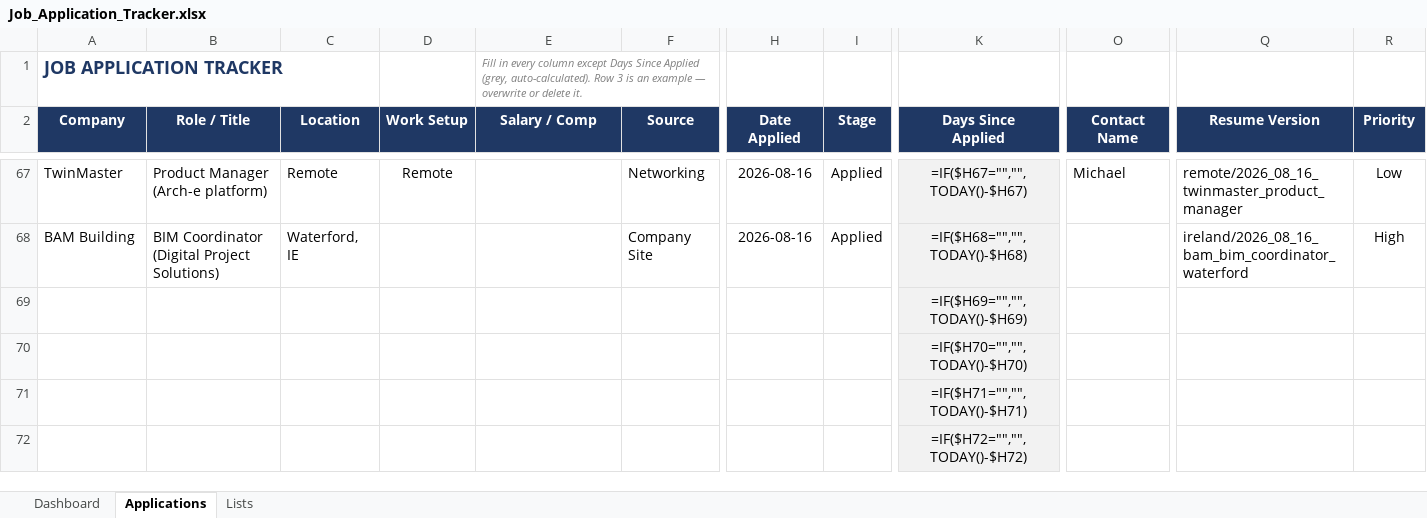
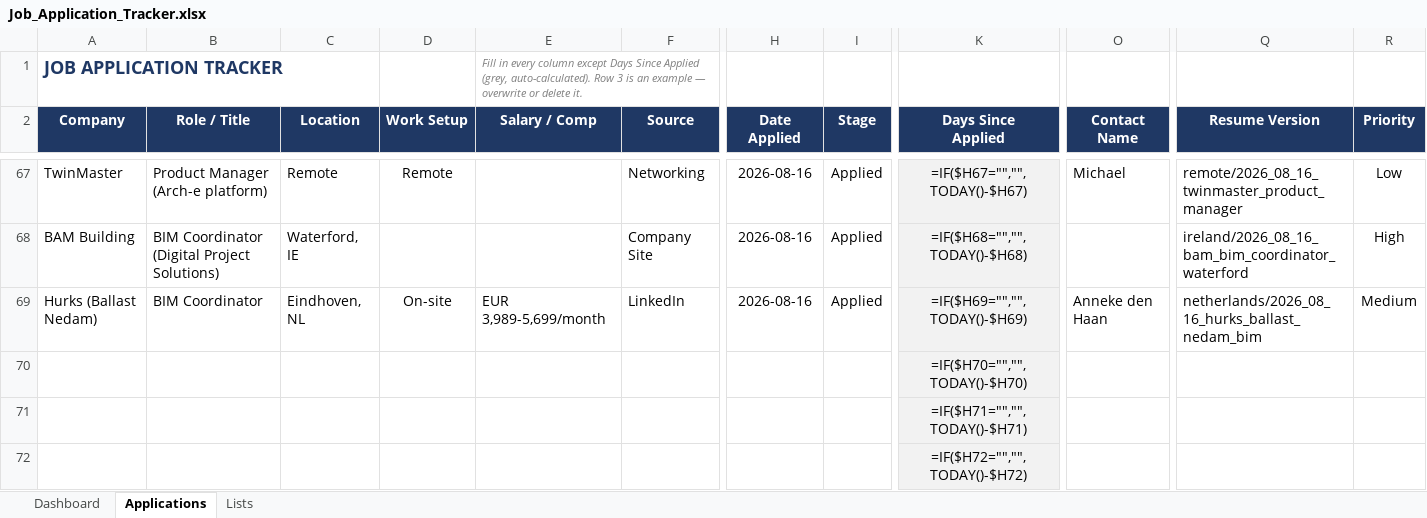
Before and after one commit to alfarseniko/resume_masters_bim, an Excel workbook: Job_Application_Tracker.xlsx, sheet Applications, drawn as a sheet; only a part is shown, gaps mark what is left out; values as stored, in another font and other column widths than the file's, no borders; formulas without a stored value are shown as written; conditional formats not drawn; removed rows and columns are numbered as before the commit, all else as after; rows hold the shown columns only; the diff names each change by its address in the sheet, - before the commit and + after, or states it on an @@ line.

Commit message:
Add Hurks/Ballast Nedam BIM Coordinator row to Job Application Tracker

```diff
--- a/Job_Application_Tracker.xlsx (sheet Applications)
+++ b/Job_Application_Tracker.xlsx (sheet Applications)
-row 69:  |  |  |  |  |  |  |  | =IF($H69="","",TODAY()-$H69)
+row 69: Hurks (Ballast Nedam) | BIM Coordinator | Eindhoven, NL | On-site | EUR 3,989-5,699/month | LinkedIn | 2026-08-16 | Applied | =IF($H69="","",TODAY()-$H69) | Anneke den Haan | netherlands/2026_08_16_hurks_ballast_nedam_bim | Medium
```
